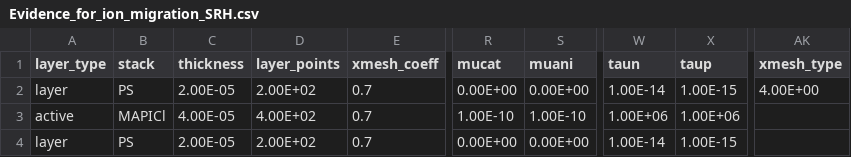
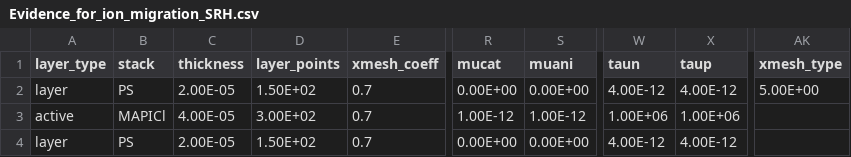
Before and after one commit to barnesgroupICL/Driftfusion, a CSV file: Input_files/Evidence_for_ion_migration_SRH.csv, drawn as a sheet; only a part is shown, gaps mark what is left out; the diff names each change by its address in the sheet, - before the commit and + after, or states it on an @@ line.

```diff
--- a/Input_files/Evidence_for_ion_migration_SRH.csv
+++ b/Input_files/Evidence_for_ion_migration_SRH.csv
-D2 (layer_points): 2.00E+02
+D2 (layer_points): 1.50E+02
-W2 (taun): 1.00E-14
+W2 (taun): 4.00E-12
-X2 (taup): 1.00E-15
+X2 (taup): 4.00E-12
-AK2 (xmesh_type): 4.00E+00
+AK2 (xmesh_type): 5.00E+00
-D3 (layer_points): 4.00E+02
+D3 (layer_points): 3.00E+02
-R3 (mucat): 1.00E-10
+R3 (mucat): 1.00E-12
-S3 (muani): 1.00E-10
+S3 (muani): 1.00E-12
-D4 (layer_points): 2.00E+02
+D4 (layer_points): 1.50E+02
-W4 (taun): 1.00E-14
+W4 (taun): 4.00E-12
-X4 (taup): 1.00E-15
+X4 (taup): 4.00E-12
```
Also changed, not shown: Input_files/Evidence_for_ion_migration_noSRH.csv, 1 other file.
